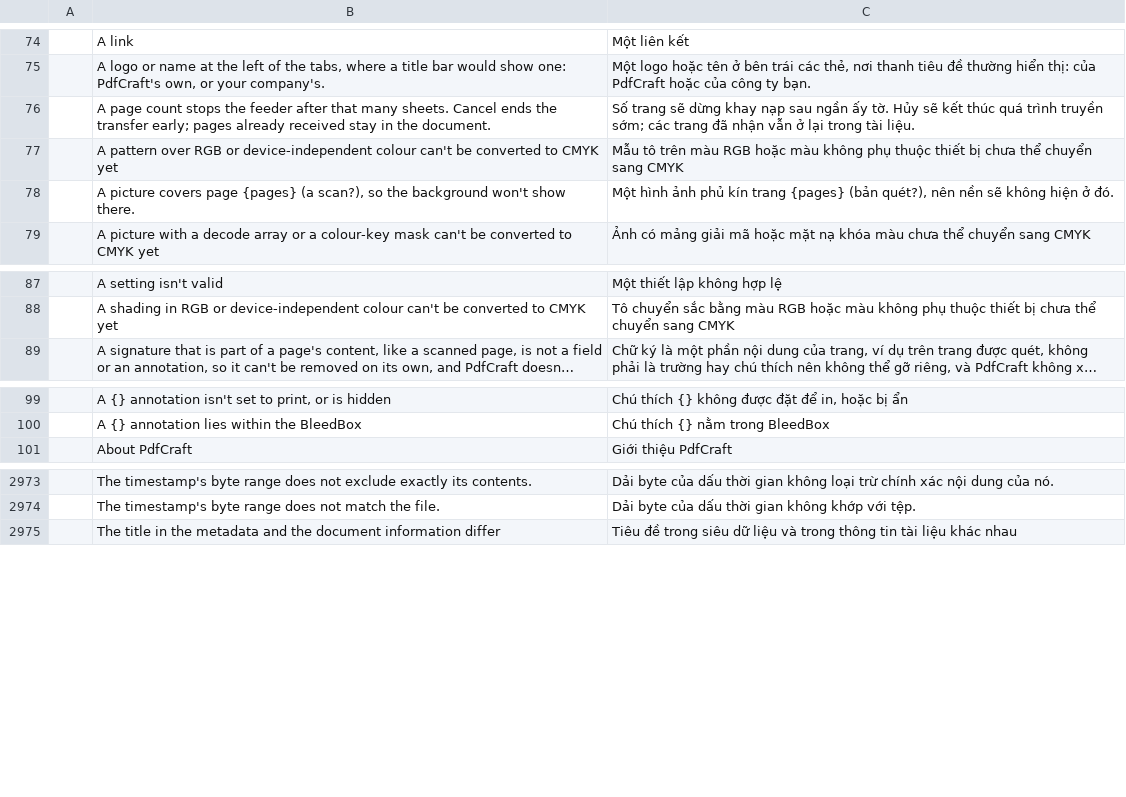
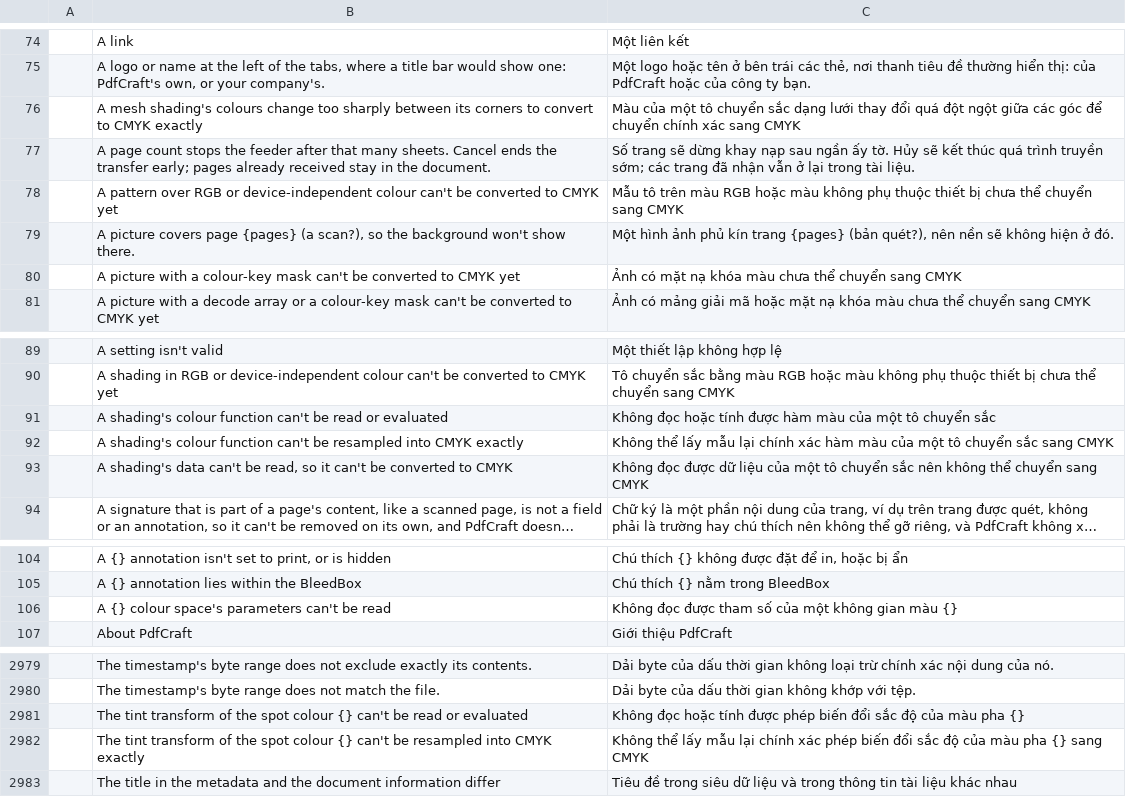
Before and after one commit to BBQ-MAN/craft-i18n, a TSV file: locales/vi/pdfcraft.tsv, drawn as a sheet; only a part is shown, gaps mark what is left out; long unchanged cells end in …; the diff names each change by its address in the sheet, - before the commit and + after, or states it on an @@ line.

```diff
--- a/locales/vi/pdfcraft.tsv
+++ b/locales/vi/pdfcraft.tsv
+row 76:  | A mesh shading's colours change too sharply between its corners to convert to CMYK exactly | Màu của một tô chuyển sắc dạng lưới thay đổi quá đột ngột giữa các góc để chuyển chính xác sang CMYK
+row 80:  | A picture with a colour-key mask can't be converted to CMYK yet | Ảnh có mặt nạ khóa màu chưa thể chuyển sang CMYK
+row 91:  | A shading's colour function can't be read or evaluated | Không đọc hoặc tính được hàm màu của một tô chuyển sắc
+row 92:  | A shading's colour function can't be resampled into CMYK exactly | Không thể lấy mẫu lại chính xác hàm màu của một tô chuyển sắc sang CMYK
+row 93:  | A shading's data can't be read, so it can't be converted to CMYK | Không đọc được dữ liệu của một tô chuyển sắc nên không thể chuyển sang CMYK
+row 106:  | A {} colour space's parameters can't be read | Không đọc được tham số của một không gian màu {}
+row 2981:  | The tint transform of the spot colour {} can't be read or evaluated | Không đọc hoặc tính được phép biến đổi sắc độ của màu pha {}
+row 2982:  | The tint transform of the spot colour {} can't be resampled into CMYK exactly | Không thể lấy mẫu lại chính xác phép biến đổi sắc độ của màu pha {} sang CMYK
```
Also changed, not shown: locales/ca/pdfcraft.tsv, locales/es/pdfcraft.tsv, 5 other files.
